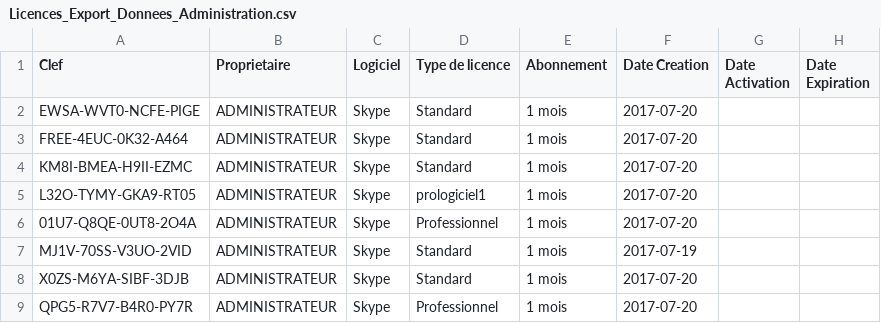
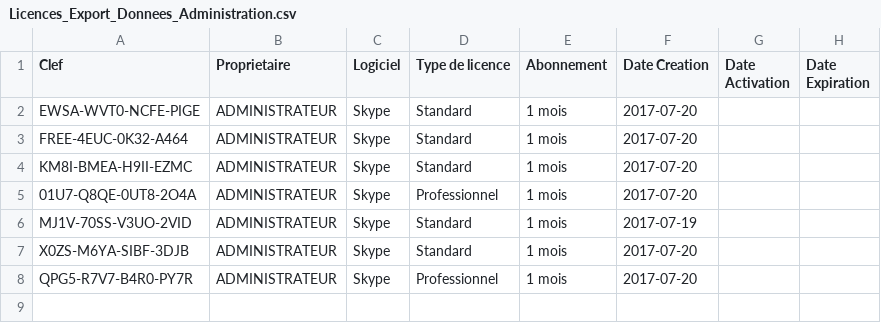
Before and after one commit to McFly12/AtoutProtect, a CSV file: csvexport/Licences_Export_Donnees_Administration.csv, drawn as a sheet; the diff names each change by its address in the sheet, - before the commit and + after, or states it on an @@ line.

Commit message:
30/07/2017
- AJOUT : Prix bdd
- EDIT : Ajout | Suppression logiciel
- SUP : Message Bootstrap Commandes
- EDIT : A propos
- EDIT : Footer -> Adresse + Google Maps
- EDIT : Hash SHA256, pour la connexion
- EDIT : Hash SHA256, pour l'enregistrement du mdp dans la base
- AJOUT : Suivant différents critéres $_SESSION -> Accès autorisé ou non
- EDIT : Fin correction -> Nouveau $_SESSION['panier']

```diff
--- a/csvexport/Licences_Export_Donnees_Administration.csv
+++ b/csvexport/Licences_Export_Donnees_Administration.csv
-row 5: L32O-TYMY-GKA9-RT05 | ADMINISTRATEUR | Skype | prologiciel1 | 1 mois | 2017-07-20
```
Also changed, not shown: csvexport/Utilisateurs_Export_Donnees_Administration.csv, 17 other files.
